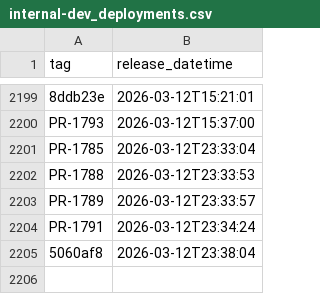
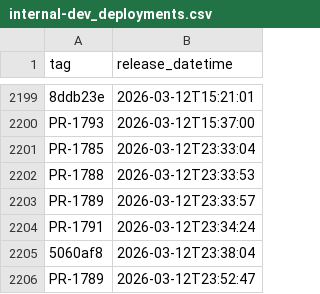
Before and after one commit to NHSDigital/electronic-prescription-service-clinical-prescription-tracker, a CSV file: _data/internal-dev_deployments.csv, drawn as a sheet; only a part is shown, gaps mark what is left out; the diff names each change by its address in the sheet, - before the commit and + after, or states it on an @@ line.

```diff
--- a/_data/internal-dev_deployments.csv
+++ b/_data/internal-dev_deployments.csv
+row 2206: PR-1789 | 2026-03-12T23:52:47
```
Also changed, not shown: 1 other file.
